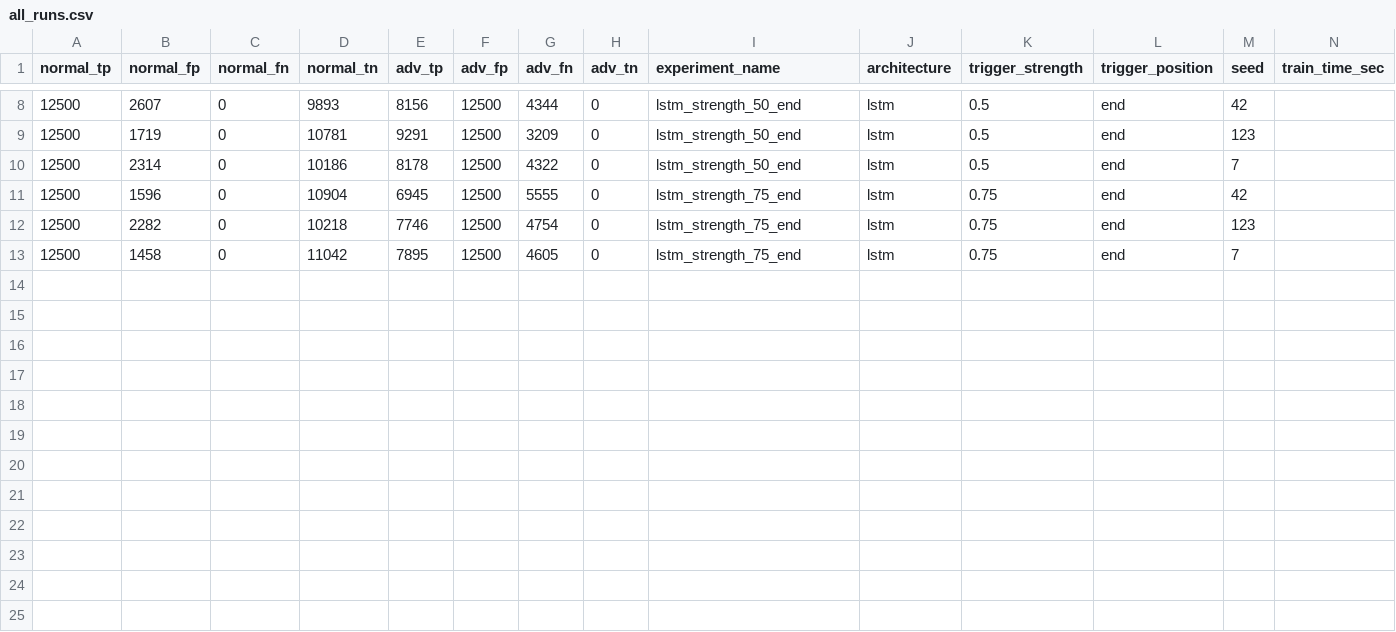
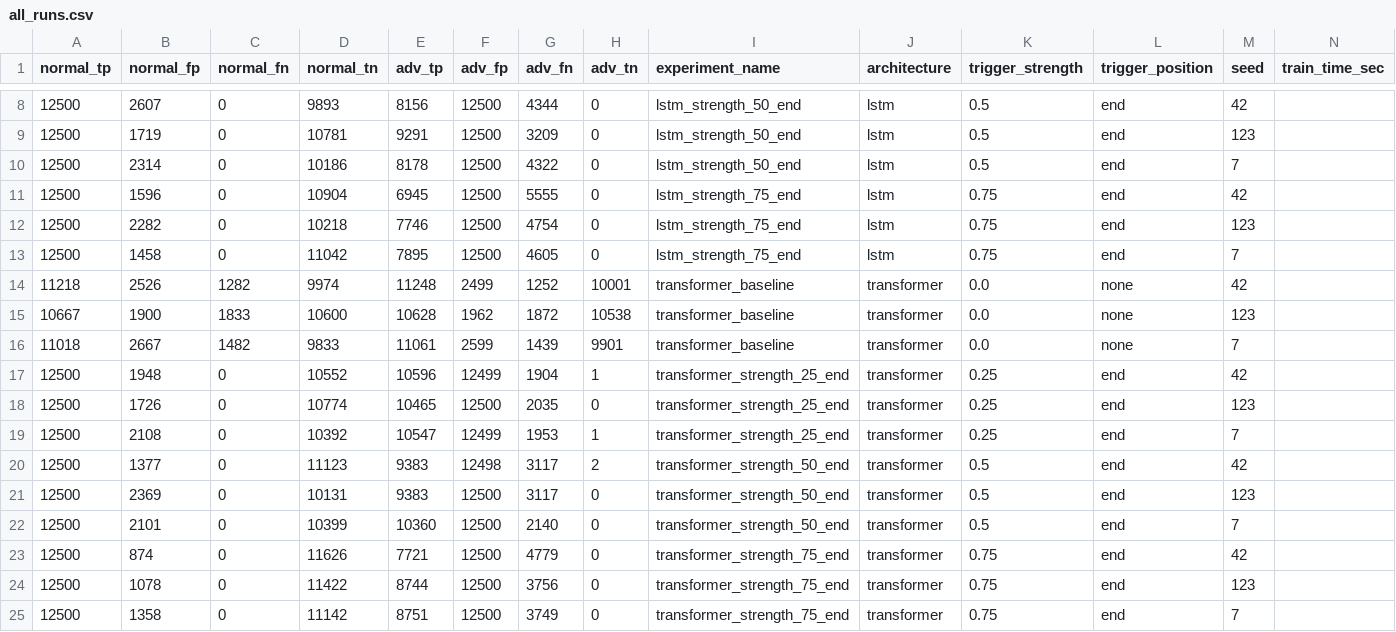
Before and after one commit to riteshsivaraman/shortcut-learning-lstm, a CSV file: results/all_runs.csv, drawn as a sheet; only a part is shown, gaps mark what is left out; rows hold the shown columns only; the diff names each change by its address in the sheet, - before the commit and + after, or states it on an @@ line.

Commit message:
Re-evaluate transformer strength runs with dual confusion-matrix methodology

```diff
--- a/results/all_runs.csv
+++ b/results/all_runs.csv
+row 14: 11218 | 2526 | 1282 | 9974 | 11248 | 2499 | 1252 | 10001 | transformer_baseline | transformer | 0.0 | none | 42
+row 15: 10667 | 1900 | 1833 | 10600 | 10628 | 1962 | 1872 | 10538 | transformer_baseline | transformer | 0.0 | none | 123
+row 16: 11018 | 2667 | 1482 | 9833 | 11061 | 2599 | 1439 | 9901 | transformer_baseline | transformer | 0.0 | none | 7
+row 17: 12500 | 1948 | 0 | 10552 | 10596 | 12499 | 1904 | 1 | transformer_strength_25_end | transformer | 0.25 | end | 42
+row 18: 12500 | 1726 | 0 | 10774 | 10465 | 12500 | 2035 | 0 | transformer_strength_25_end | transformer | 0.25 | end | 123
+row 19: 12500 | 2108 | 0 | 10392 | 10547 | 12499 | 1953 | 1 | transformer_strength_25_end | transformer | 0.25 | end | 7
+row 20: 12500 | 1377 | 0 | 11123 | 9383 | 12498 | 3117 | 2 | transformer_strength_50_end | transformer | 0.5 | end | 42
+row 21: 12500 | 2369 | 0 | 10131 | 9383 | 12500 | 3117 | 0 | transformer_strength_50_end | transformer | 0.5 | end | 123
+row 22: 12500 | 2101 | 0 | 10399 | 10360 | 12500 | 2140 | 0 | transformer_strength_50_end | transformer | 0.5 | end | 7
+row 23: 12500 | 874 | 0 | 11626 | 7721 | 12500 | 4779 | 0 | transformer_strength_75_end | transformer | 0.75 | end | 42
+row 24: 12500 | 1078 | 0 | 11422 | 8744 | 12500 | 3756 | 0 | transformer_strength_75_end | transformer | 0.75 | end | 123
+row 25: 12500 | 1358 | 0 | 11142 | 8751 | 12500 | 3749 | 0 | transformer_strength_75_end | transformer | 0.75 | end | 7
```
Also changed, not shown: 1 other file.
